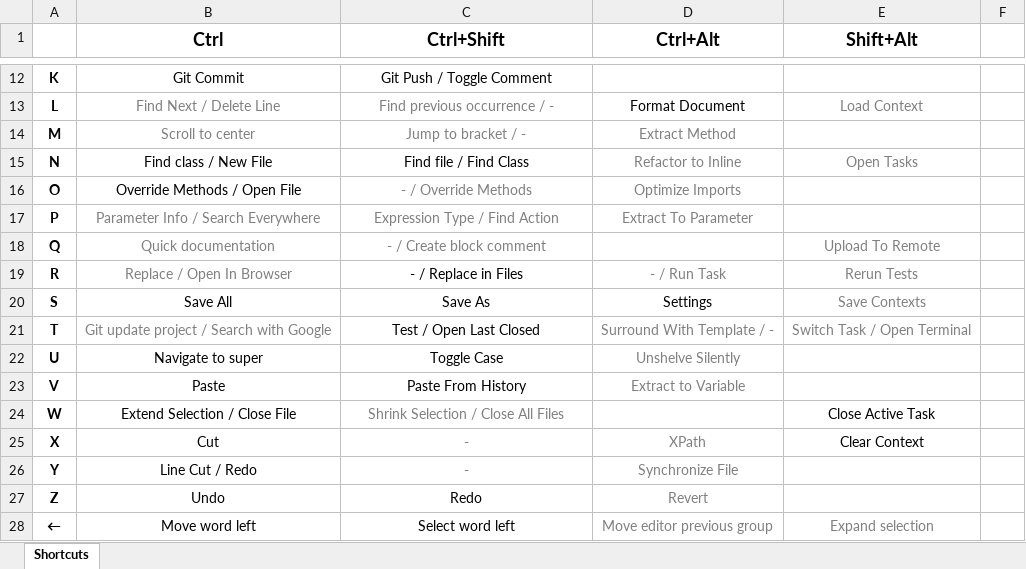
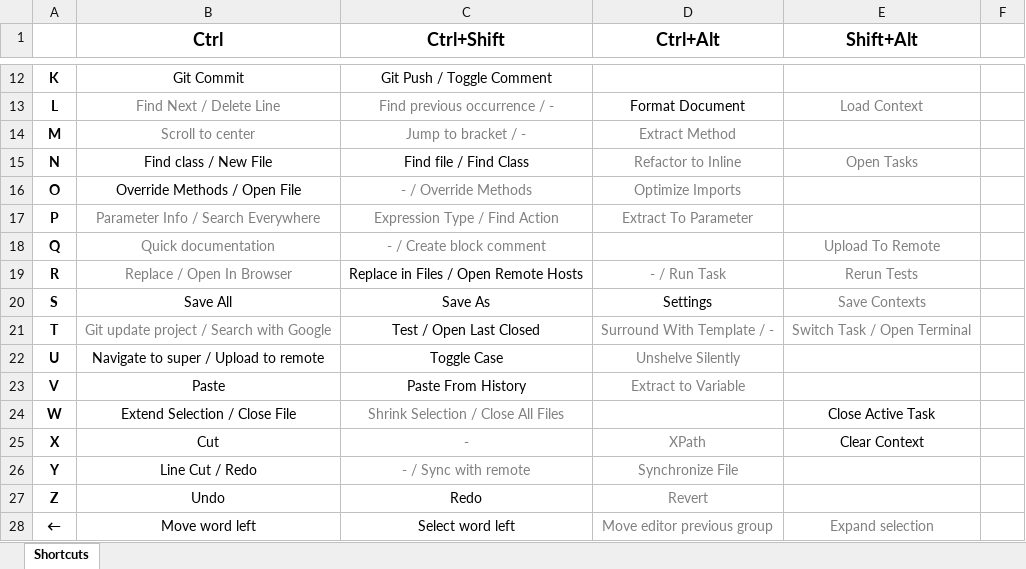
Before and after one commit to daniel7grant/custom-configs, an Excel workbook: intellij-shortcuts.xlsx, sheet Shortcuts, drawn as a sheet; only a part is shown, gaps mark what is left out; values as stored, in another font and other column widths than the file's, no borders; the diff names each change by its address in the sheet, - before the commit and + after, or states it on an @@ line.

Commit message:
Add remote server shortcuts (show, upload, sync)

```diff
--- a/intellij-shortcuts.xlsx (sheet Shortcuts)
+++ b/intellij-shortcuts.xlsx (sheet Shortcuts)
-C19 (Ctrl+Shift): - / Replace in Files
+C19 (Ctrl+Shift): Replace in Files / Open Remote Hosts
-B22 (Ctrl): Navigate to super
+B22 (Ctrl): Navigate to super / Upload to remote
-C26 (Ctrl+Shift): -
+C26 (Ctrl+Shift): - / Sync with remote
```
Also changed, not shown: 1 other file.
